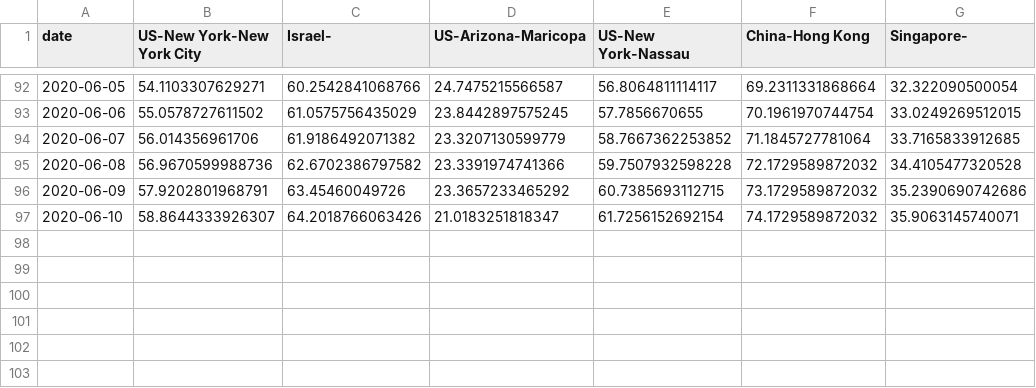
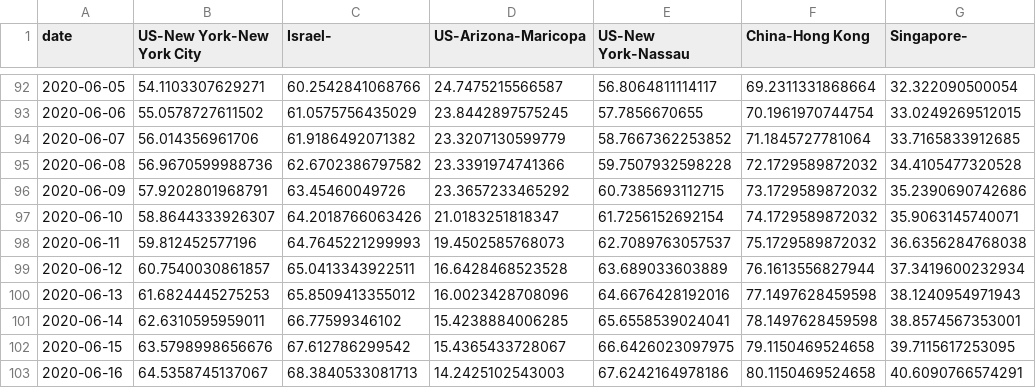
Before and after one commit to senoryo/cv, a CSV file: DoubleSpeed-NY.csv, drawn as a sheet; only a part is shown, gaps mark what is left out; the diff names each change by its address in the sheet, - before the commit and + after, or states it on an @@ line.

```diff
--- a/DoubleSpeed-NY.csv
+++ b/DoubleSpeed-NY.csv
+row 98: 2020-06-11 | 59.812452577196 | 64.7645221299993 | 19.4502585768073 | 62.7089763057537 | 75.1729589872032 | 36.6356284768038
+row 99: 2020-06-12 | 60.7540030861857 | 65.0413343922511 | 16.6428468523528 | 63.689033603889 | 76.1613556827944 | 37.3419600232934
+row 100: 2020-06-13 | 61.6824445275253 | 65.8509413355012 | 16.0023428708096 | 64.6676428192016 | 77.1497628459598 | 38.1240954971943
+row 101: 2020-06-14 | 62.6310595959011 | 66.77599346102 | 15.4238884006285 | 65.6558539024041 | 78.1497628459598 | 38.8574567353001
+row 102: 2020-06-15 | 63.5798998656676 | 67.612786299542 | 15.4365433728067 | 66.6426023097975 | 79.1150469524658 | 39.7115617253095
+row 103: 2020-06-16 | 64.5358745137067 | 68.3840533081713 | 14.2425102543003 | 67.6242164978186 | 80.1150469524658 | 40.6090766574291
```
Also changed, not shown: Delta-Hotspots.csv, DeltaNormal-Hotspots.csv, 22 other files.
